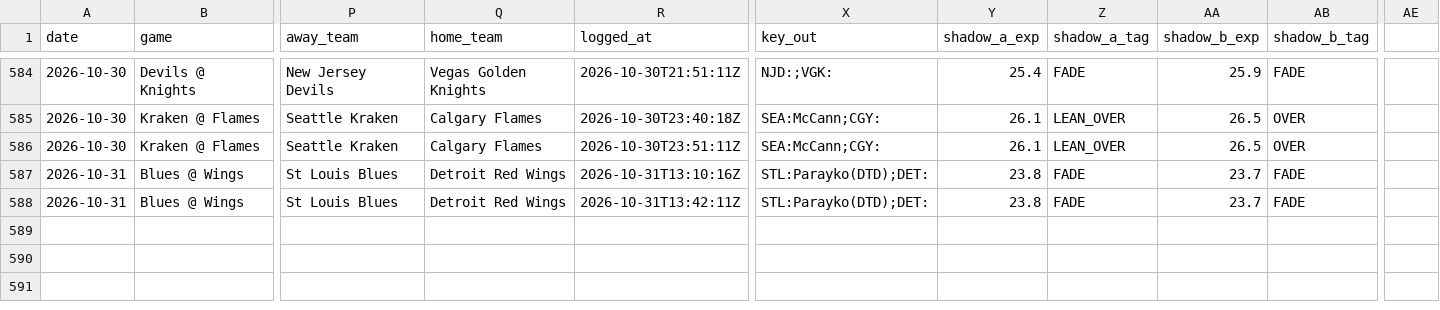
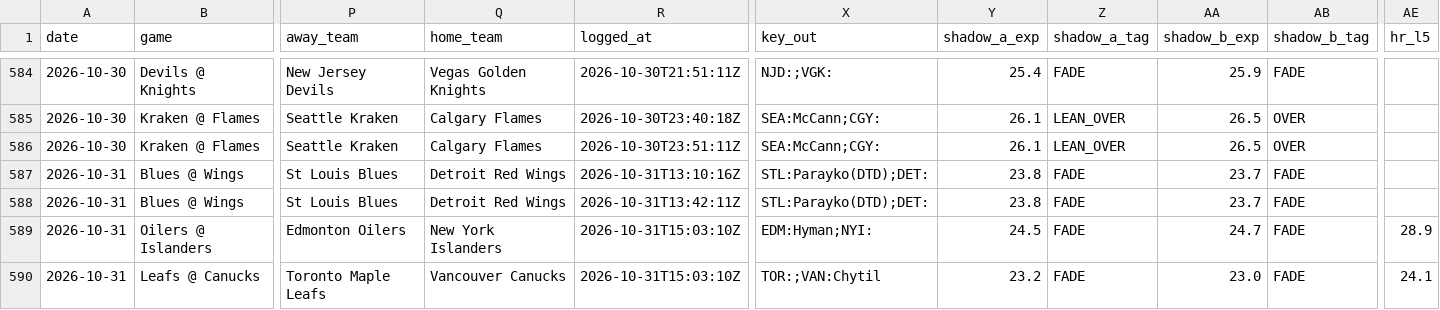
Before and after one commit to phumbad-lab/nhl-saves-alerts, a CSV file: picks.csv, drawn as a sheet; only a part is shown, gaps mark what is left out; rows hold the shown columns only; the diff names each change by its address in the sheet, - before the commit and + after, or states it on an @@ line.

```diff
--- a/picks.csv
+++ b/picks.csv
-AE1: (empty)
+AE1: hr_l5
+row 589: 2026-10-31 | Oilers @ Islanders | Edmonton Oilers | New York Islanders | 2026-10-31T15:03:10Z | EDM:Hyman;NYI: | 24.5 | FADE | 24.7 | FADE | 28.9
+row 590: 2026-10-31 | Leafs @ Canucks | Toronto Maple Leafs | Vancouver Canucks | 2026-10-31T15:03:10Z | TOR:;VAN:Chytil | 23.2 | FADE | 23.0 | FADE | 24.1
```
Also changed, not shown: 1 other file.
